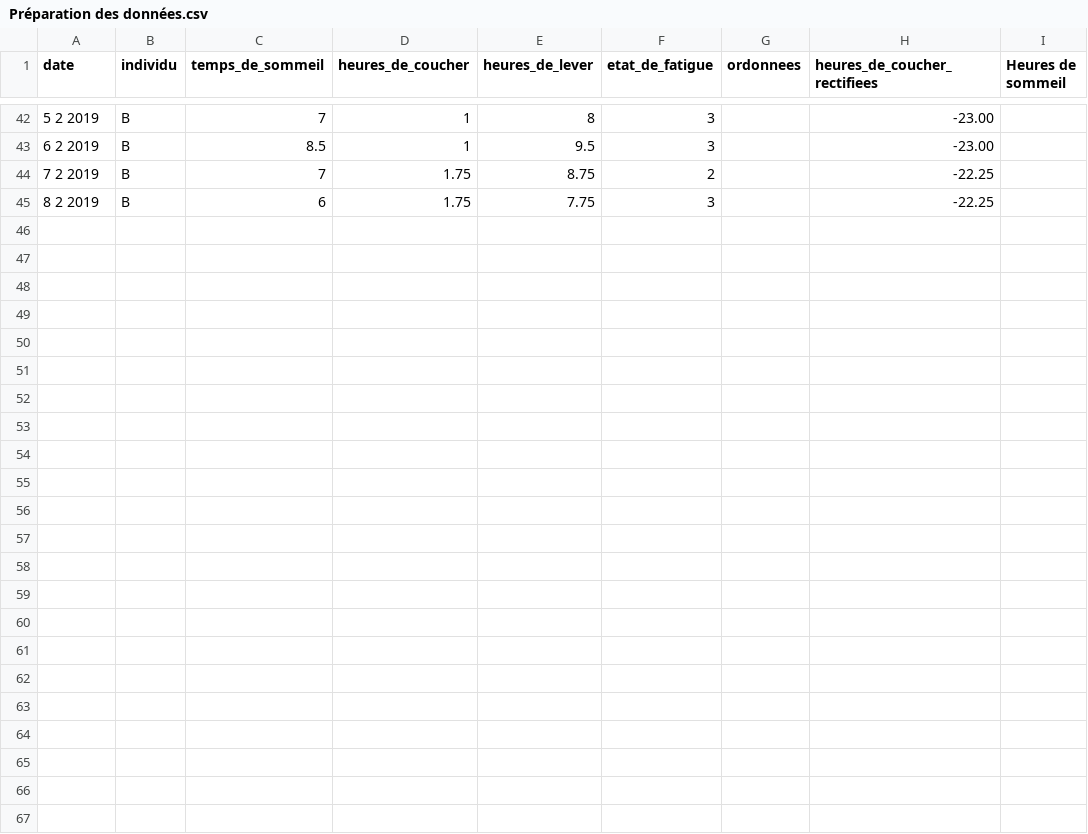
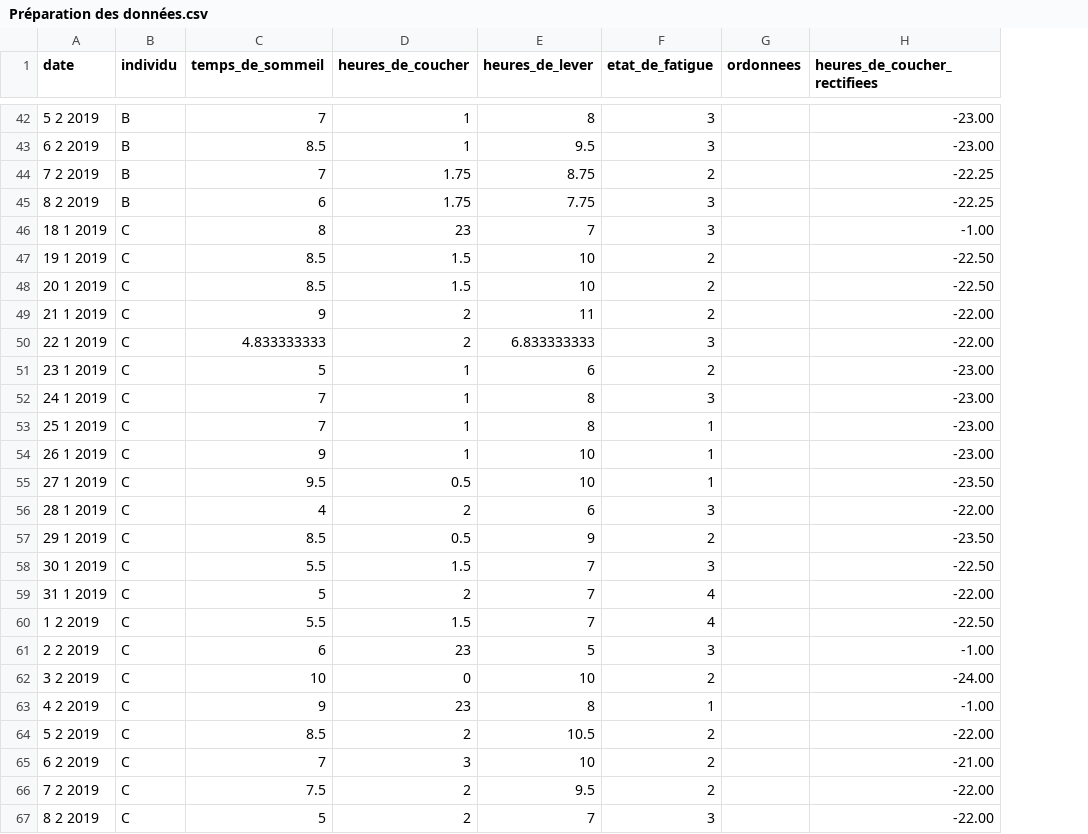
Before and after one commit to MathieuBourdin/HaveAGoodNight, a CSV file: Préparation des données.csv, drawn as a sheet; only a part is shown, gaps mark what is left out; removed rows and columns are numbered as before the commit, all else as after; the diff names each change by its address in the sheet, - before the commit and + after, or states it on an @@ line.

Commit message:
Add files via upload

```diff
--- a/Préparation des données.csv
+++ b/Préparation des données.csv
-column I (Heures de sommeil), empty
+row 46: 18 1 2019 | C | 8 | 23 | 7 | 3 |  | -1.00
+row 47: 19 1 2019 | C | 8.5 | 1.5 | 10 | 2 |  | -22.50
+row 48: 20 1 2019 | C | 8.5 | 1.5 | 10 | 2 |  | -22.50
+row 49: 21 1 2019 | C | 9 | 2 | 11 | 2 |  | -22.00
+row 50: 22 1 2019 | C | 4.833333333 | 2 | 6.833333333 | 3 |  | -22.00
+row 51: 23 1 2019 | C | 5 | 1 | 6 | 2 |  | -23.00
+row 52: 24 1 2019 | C | 7 | 1 | 8 | 3 |  | -23.00
+row 53: 25 1 2019 | C | 7 | 1 | 8 | 1 |  | -23.00
+row 54: 26 1 2019 | C | 9 | 1 | 10 | 1 |  | -23.00
+row 55: 27 1 2019 | C | 9.5 | 0.5 | 10 | 1 |  | -23.50
+row 56: 28 1 2019 | C | 4 | 2 | 6 | 3 |  | -22.00
+row 57: 29 1 2019 | C | 8.5 | 0.5 | 9 | 2 |  | -23.50
+row 58: 30 1 2019 | C | 5.5 | 1.5 | 7 | 3 |  | -22.50
+row 59: 31 1 2019 | C | 5 | 2 | 7 | 4 |  | -22.00
+row 60: 1 2 2019 | C | 5.5 | 1.5 | 7 | 4 |  | -22.50
+row 61: 2 2 2019 | C | 6 | 23 | 5 | 3 |  | -1.00
+row 62: 3 2 2019 | C | 10 | 0 | 10 | 2 |  | -24.00
+row 63: 4 2 2019 | C | 9 | 23 | 8 | 1 |  | -1.00
+row 64: 5 2 2019 | C | 8.5 | 2 | 10.5 | 2 |  | -22.00
+row 65: 6 2 2019 | C | 7 | 3 | 10 | 2 |  | -21.00
+row 66: 7 2 2019 | C | 7.5 | 2 | 9.5 | 2 |  | -22.00
+row 67: 8 2 2019 | C | 5 | 2 | 7 | 3 |  | -22.00
```
